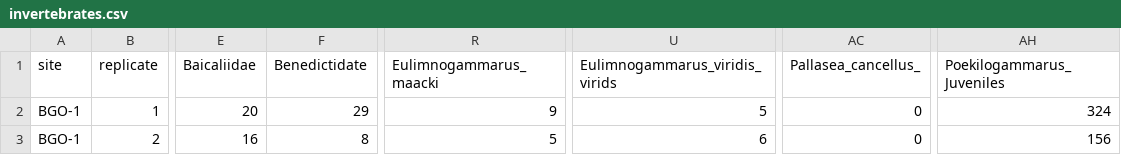
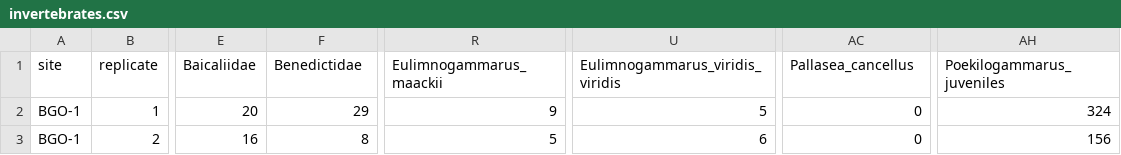
Before and after one commit to mishafredmeyer/Baikal_sewage, a CSV file: clean_disaggregated_data/invertebrates.csv, drawn as a sheet; only a part is shown, gaps mark what is left out; the diff names each change by its address in the sheet, - before the commit and + after, or states it on an @@ line.

```diff
--- a/clean_disaggregated_data/invertebrates.csv
+++ b/clean_disaggregated_data/invertebrates.csv
-F1: Benedictidate
+F1: Benedictidae
-R1: Eulimnogammarus_maacki
+R1: Eulimnogammarus_maackii
-U1: Eulimnogammarus_viridis_virids
+U1: Eulimnogammarus_viridis_viridis
-AC1: Pallasea_cancellus_
+AC1: Pallasea_cancellus
-AH1: Poekilogammarus_Juveniles
+AH1: Poekilogammarus_juveniles
```
Also changed, not shown: clean_disaggregated_data/microplastics.csv, clean_disaggregated_data/ppcp.csv, 13 other files.
